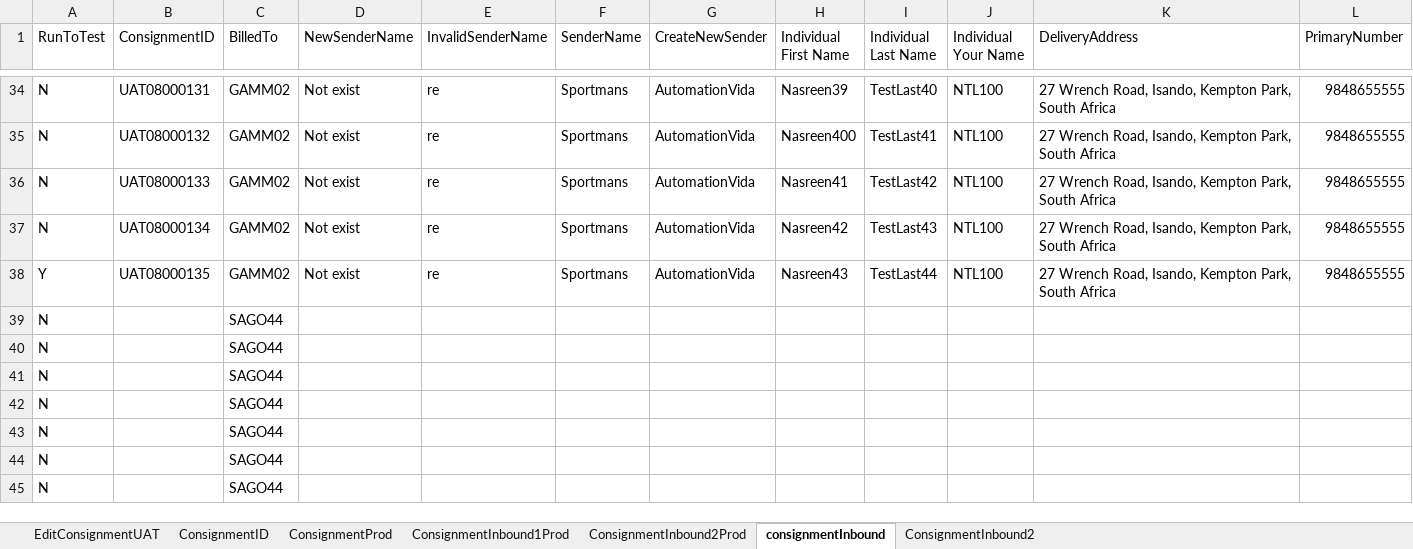
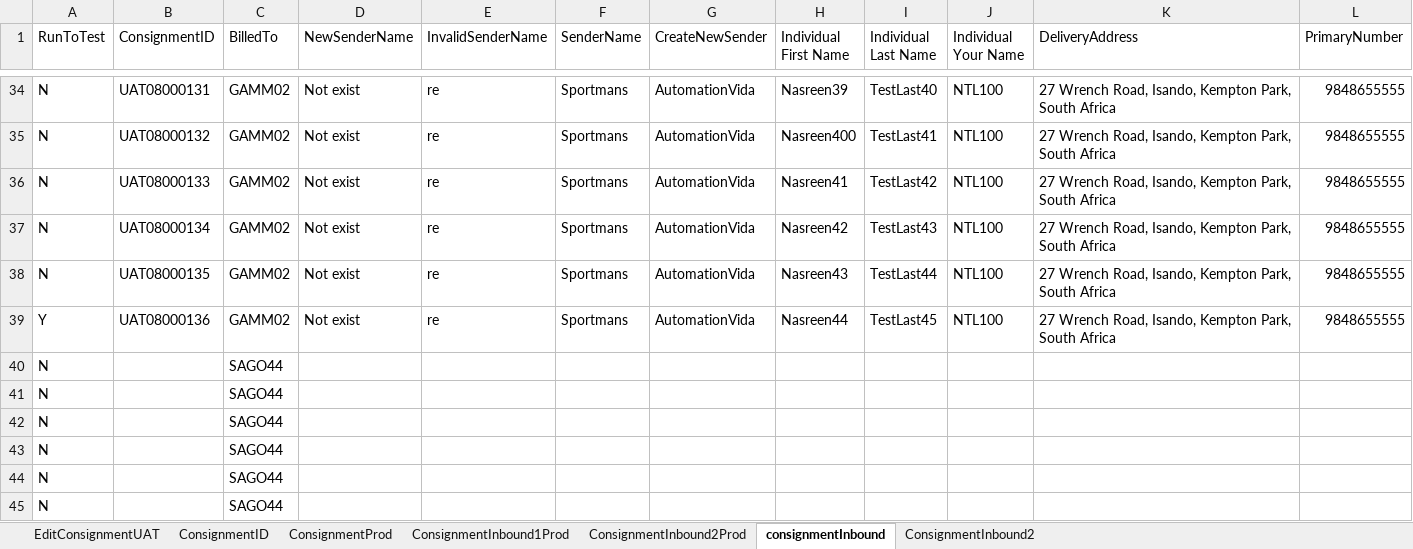
Before and after one commit to Nasreenkhan-Winjit/RAMCourierAutomationScriptExcelRead, an Excel workbook: DataFiles/excel/Login/ConsignmentDetails.xlsx, sheet consignmentInbound, drawn as a sheet; only a part is shown, gaps mark what is left out; values as stored, in another font and other column widths than the file's, no borders; removed rows and columns are numbered as before the commit, all else as after; rows hold the shown columns only; the diff names each change by its address in the sheet, - before the commit and + after, or states it on an @@ line.

Commit message:
Review test

```diff
--- a/DataFiles/excel/Login/ConsignmentDetails.xlsx (sheet consignmentInbound)
+++ b/DataFiles/excel/Login/ConsignmentDetails.xlsx (sheet consignmentInbound)
+row 38: N | UAT08000135 | GAMM02 | Not exist | re | Sportmans | AutomationVida | Nasreen43 | TestLast44 | NTL100 | 27 Wrench Road, Isando, Kempton Park, South Africa | 9848655555
-B39 (ConsignmentID): UAT08000135
+B39 (ConsignmentID): UAT08000136
-H39 (Individual First Name): Nasreen43
+H39 (Individual First Name): Nasreen44
-I39 (Individual Last Name): TestLast44
+I39 (Individual Last Name): TestLast45
-row 39: N |  | SAGO44
```
Also changed, not shown: sheet ConsignmentInbound2, sheet EditConsignmentUAT, sheet ConsignmentID.
